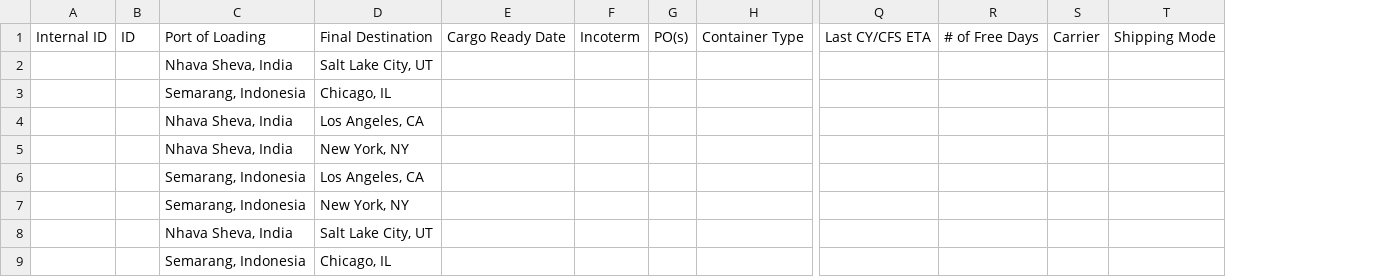
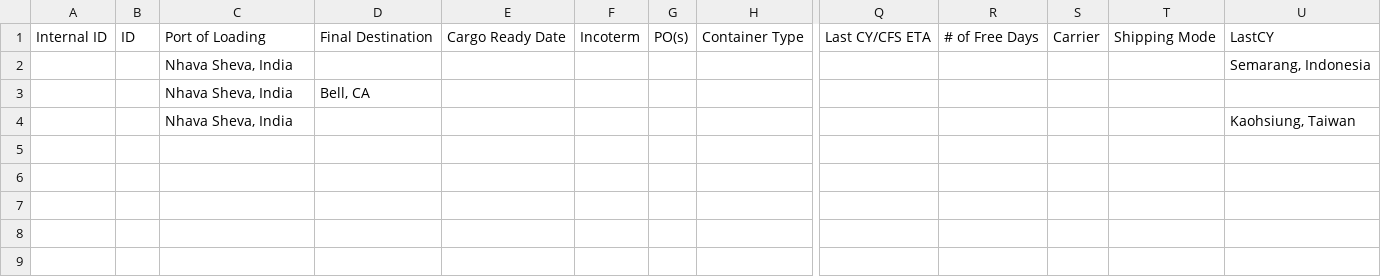
Before and after one commit to swtreflips/ocean-routing, a CSV file: data/quotes.csv, drawn as a sheet; only a part is shown, gaps mark what is left out; removed rows and columns are numbered as before the commit, all else as after; rows hold the shown columns only; the diff names each change by its address in the sheet, - before the commit and + after, or states it on an @@ line.

Commit message:
EMC migration + LastCY-direct mode fixes
EMC (emc/) is the third migrated carrier. Like CMA, EMC's API returns
HTML, so the same archive treatment was applied: HTMLs go to
src/data/emc/html/ instead of being unlinked after JSON conversion.

Cross-carrier fixes applied to cma/, cos/, and emc/ utils.py:

- load_progress: removed (now-unnecessary) "Last CY" -> "LastCY" rename
  shim. The canonical CSV header is now LastCY (no space) — see
  CLAUDE.md "Canonical quotes.csv columns".
- build_voronoi_lookup: dropna() before drop_duplicates() and early
  return {} on empty so quotes rows that use the "LastCY filled
  directly, Final Destination blank" workflow no longer crash the
  merge with a float64 vs object dtype mismatch.

EMC-specific patches from legacy main.py / utilsemc.py / utilsemccanonical.py:
- Two imports collapsed into one `from utils import (...)` block
- Cross-import `from utilsemccanonical import _iso_date_or_none, normalize_pod`
  dropped (both now live in the merged utils)
- Three relative-path opens (main.py:121, main.py:267, utils.py:14)
  rewritten to use CARRIER_DIR / "assets" / "emc_cities.json"
- Yards renamed: emc_yards_clipped.geojson -> emc_yards.geojson

CLAUDE.md updates:
- Pulled HTML-archive out of "CMA-specific" into a shared section
  covering CMA + EMC (CMA was incorrectly described as the only HTML
  carrier).
- Added "Canonical quotes.csv columns" section pinning column names.

```diff
--- a/data/quotes.csv
+++ b/data/quotes.csv
-column D, rows 1-2: Final Destination | Salt Lake City, UT; rows 4-5: Los Angeles, CA | New York, NY
+column D, rows 1-3: Final Destination |  | Bell, CA
+column U, rows 1-4: LastCY | Semarang, Indonesia |  | Kaohsiung, Taiwan
-row 3:  |  | Semarang, Indonesia | Chicago, IL
-row 6:  |  | Semarang, Indonesia | Los Angeles, CA
-row 7:  |  | Semarang, Indonesia | New York, NY
-row 8:  |  | Nhava Sheva, India | Salt Lake City, UT
-row 9:  |  | Semarang, Indonesia | Chicago, IL
```
Also changed, not shown: data/locations.csv, 8 other files.
